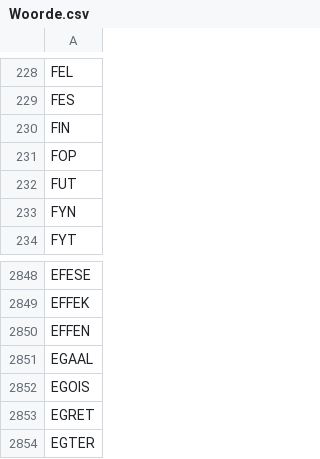
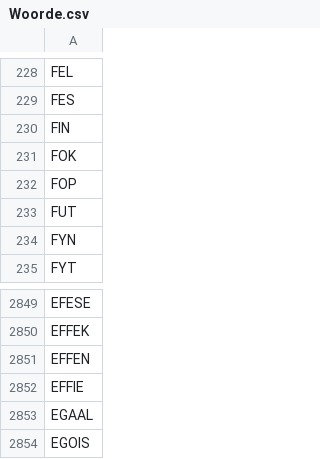
Before and after one commit to pepsakdoek/py_anagram, a CSV file: Woorde.csv, drawn as a sheet; only a part is shown, gaps mark what is left out; the shorter side is filled out with more unchanged rows.

Commit message:
Word added to afrikaans list

```diff
--- a/Woorde.csv
+++ b/Woorde.csv
@@ -230,2 +230,3 @@ FES
 FIN
+FOK
 FOP
@@ -2850,2 +2851,3 @@ EFFEK
 EFFEN
+EFFIE
 EGAAL
```
Also changed, not shown: 3 other files.
